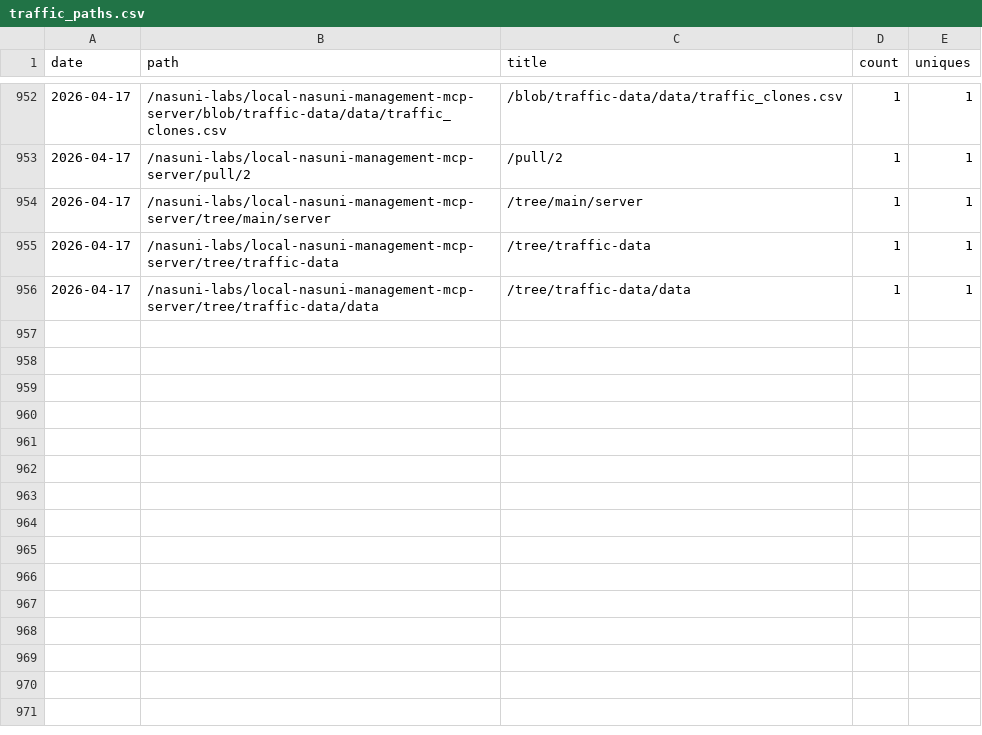
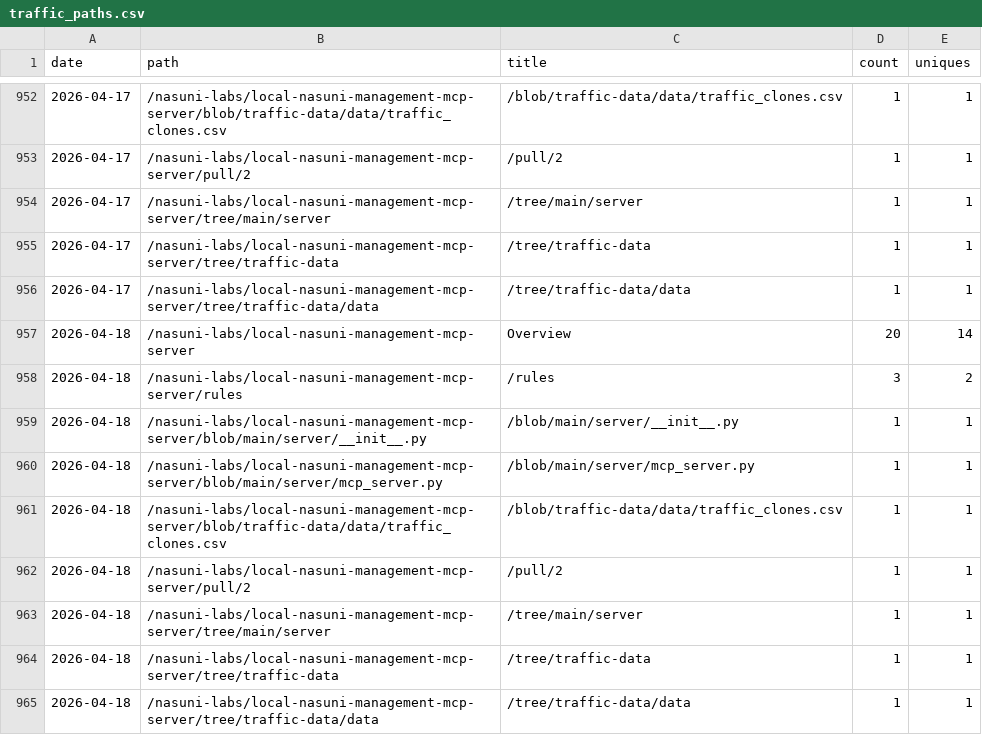
Before and after one commit to nasuni-labs/local-nasuni-management-mcp-server, a CSV file: data/traffic_paths.csv, drawn as a sheet; only a part is shown, gaps mark what is left out; the diff names each change by its address in the sheet, - before the commit and + after, or states it on an @@ line.

```diff
--- a/data/traffic_paths.csv
+++ b/data/traffic_paths.csv
+row 957: 2026-04-18 | /nasuni-labs/local-nasuni-management-mcp-server | Overview | 20 | 14
+row 958: 2026-04-18 | /nasuni-labs/local-nasuni-management-mcp-server/rules | /rules | 3 | 2
+row 959: 2026-04-18 | /nasuni-labs/local-nasuni-management-mcp-server/blob/main/server/__init__.py | /blob/main/server/__init__.py | 1 | 1
+row 960: 2026-04-18 | /nasuni-labs/local-nasuni-management-mcp-server/blob/main/server/mcp_server.py | /blob/main/server/mcp_server.py | 1 | 1
+row 961: 2026-04-18 | /nasuni-labs/local-nasuni-management-mcp-server/blob/traffic-data/data/traffic_clones.csv | /blob/traffic-data/data/traffic_clones.csv | 1 | 1
+row 962: 2026-04-18 | /nasuni-labs/local-nasuni-management-mcp-server/pull/2 | /pull/2 | 1 | 1
+row 963: 2026-04-18 | /nasuni-labs/local-nasuni-management-mcp-server/tree/main/server | /tree/main/server | 1 | 1
+row 964: 2026-04-18 | /nasuni-labs/local-nasuni-management-mcp-server/tree/traffic-data | /tree/traffic-data | 1 | 1
+row 965: 2026-04-18 | /nasuni-labs/local-nasuni-management-mcp-server/tree/traffic-data/data | /tree/traffic-data/data | 1 | 1
```
Also changed, not shown: data/traffic_clones.csv, data/traffic_referrers.csv, 1 other file.
